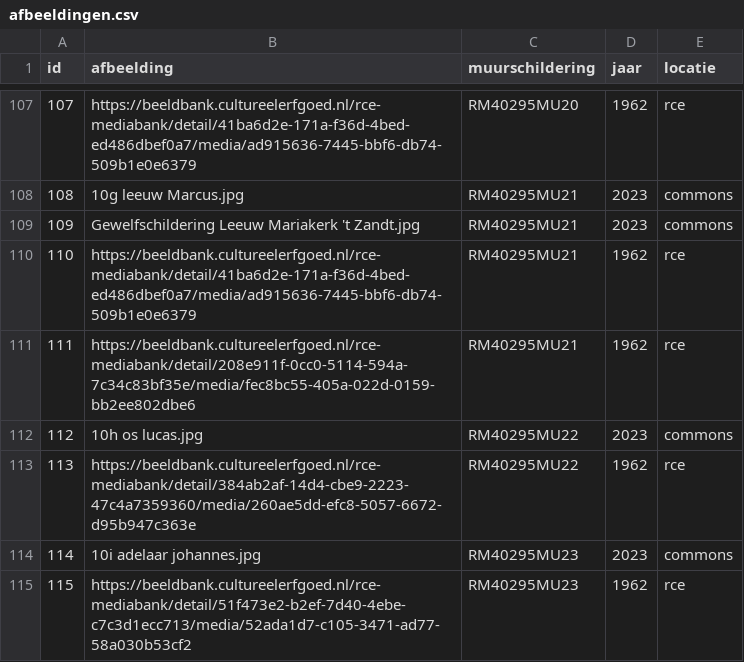
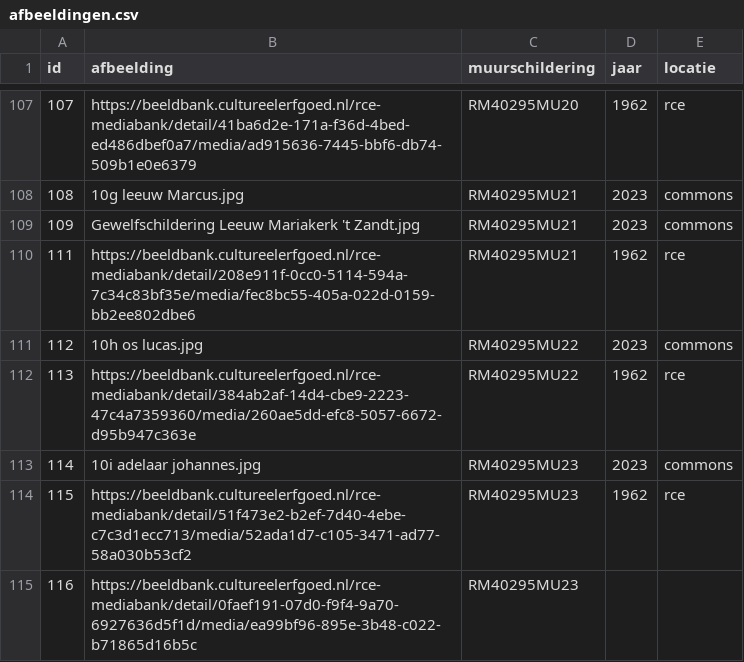
Before and after one commit to mmmenno/muurschilderingen, a CSV file: data/afbeeldingen.csv, drawn as a sheet; only a part is shown, gaps mark what is left out; the shorter side is filled out with more unchanged rows.

Commit message:
plaatje engel weg bij RM40295MU21

```diff
--- a/data/afbeeldingen.csv
+++ b/data/afbeeldingen.csv
@@ -109,3 +109,2 @@
 "109","Gewelfschildering Leeuw Mariakerk 't Zandt.jpg","RM40295MU21","2023","commons"
-"110","https://beeldbank.cultureelerfgoed.nl/rce-mediabank/detail/41ba6d2e-171a-f36d-4bed-ed486dbef0a7/media/ad915636-7445-bbf6-db74-509b1e0e6379","RM40295MU21","1962","rce"
 "111","https://beeldbank.cultureelerfgoed.nl/rce-mediabank/detail/208e911f-0cc0-5114-594a-7c34c83bf35e/media/fec8bc55-405a-022d-0159-bb2ee802dbe6","RM40295MU21","1962","rce"
```
